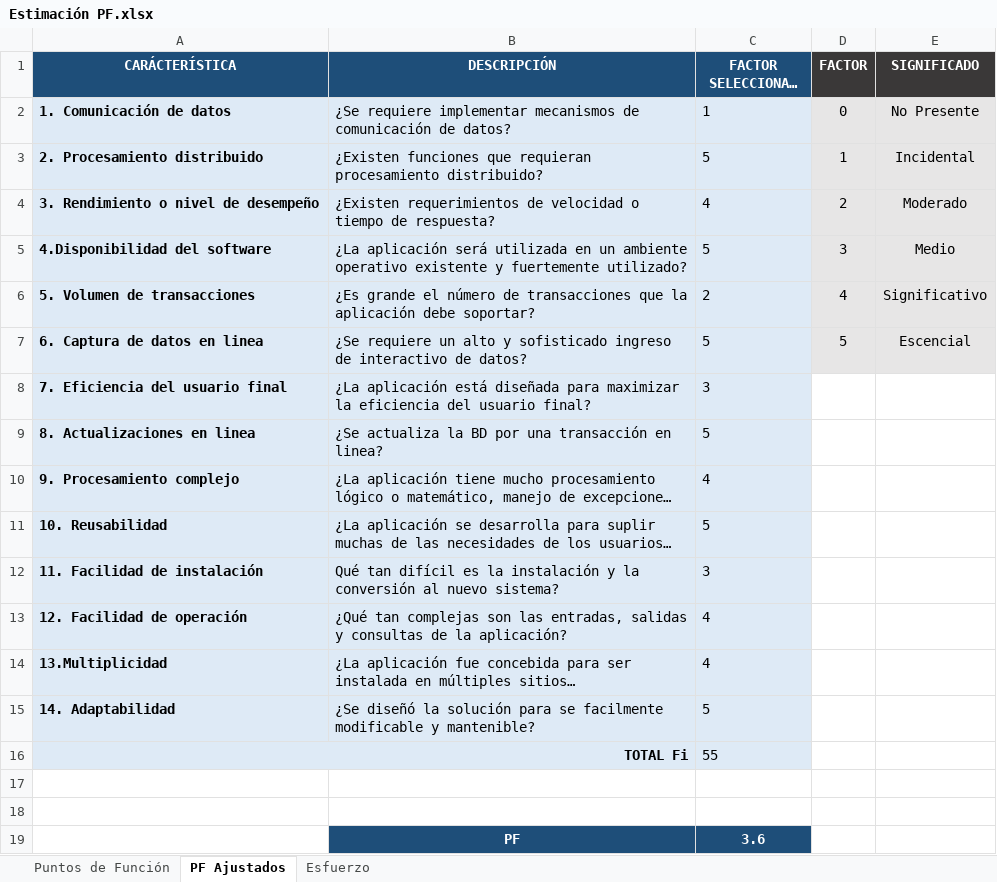
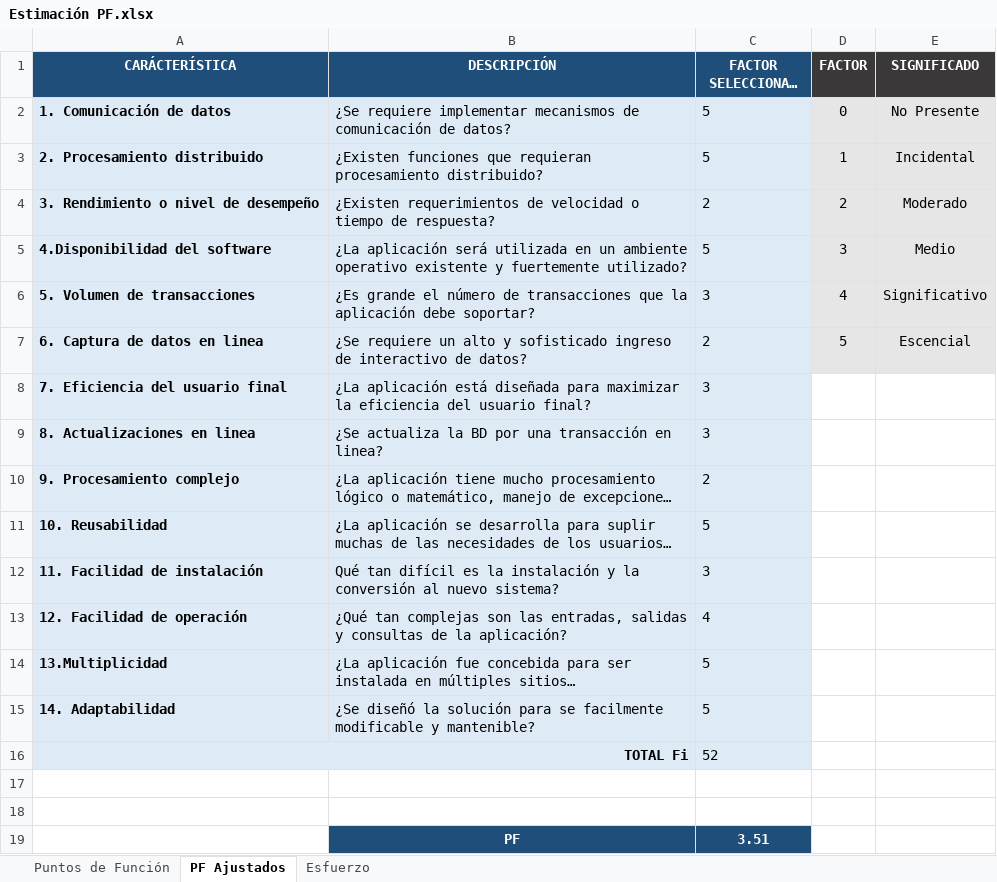
Before and after one commit to cristianpbravo/TALLER_VILLEGAS, an Excel workbook: Estimación PF.xlsx, sheet PF Ajustados, drawn as a sheet; long unchanged cells end in …; values as stored, in another font and other column widths than the file's, no borders; charts and pictures not drawn; the diff names each change by its address in the sheet, - before the commit and + after, or states it on an @@ line.

```diff
--- a/Estimación PF.xlsx (sheet PF Ajustados)
+++ b/Estimación PF.xlsx (sheet PF Ajustados)
-C2 (FACTOR SELECCIONADO (Fi)): 1
+C2 (FACTOR SELECCIONADO (Fi)): 5
-C4 (FACTOR SELECCIONADO (Fi)): 4
+C4 (FACTOR SELECCIONADO (Fi)): 2
-C6 (FACTOR SELECCIONADO (Fi)): 2
+C6 (FACTOR SELECCIONADO (Fi)): 3
-C7 (FACTOR SELECCIONADO (Fi)): 5
+C7 (FACTOR SELECCIONADO (Fi)): 2
-C9 (FACTOR SELECCIONADO (Fi)): 5
+C9 (FACTOR SELECCIONADO (Fi)): 3
-C10 (FACTOR SELECCIONADO (Fi)): 4
+C10 (FACTOR SELECCIONADO (Fi)): 2
-C14 (FACTOR SELECCIONADO (Fi)): 4
+C14 (FACTOR SELECCIONADO (Fi)): 5
-C16 (FACTOR SELECCIONADO (Fi)): 55
+C16 (FACTOR SELECCIONADO (Fi)): 52
-C19 (FACTOR SELECCIONADO (Fi)): 3.6
+C19 (FACTOR SELECCIONADO (Fi)): 3.51
```
Also changed, not shown: sheet Puntos de Función, sheet Esfuerzo, charts or pictures.
